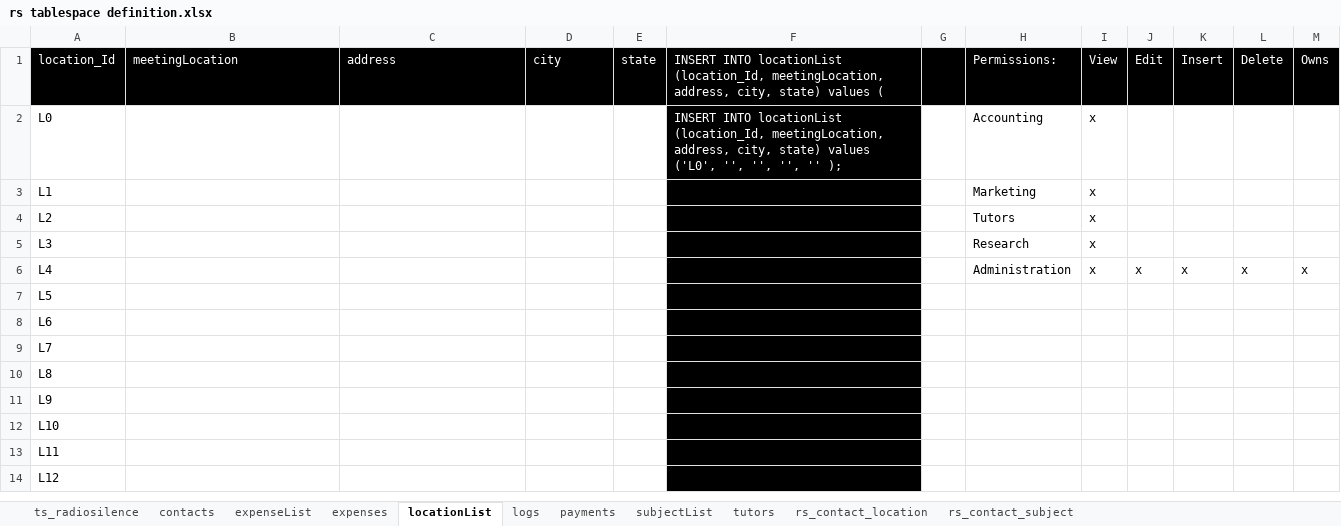
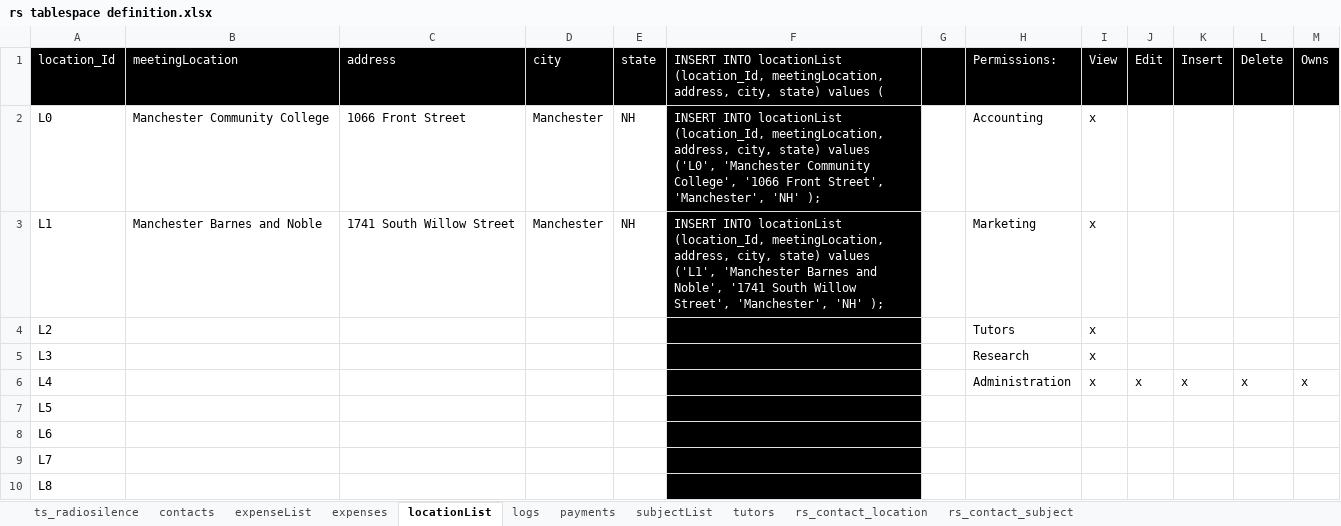
Before and after one commit to jamesfulford/tutoring-database-scripts, an Excel workbook: rs tablespace definition.xlsx, sheet locationList, drawn as a sheet; only a part is shown; the shorter side is filled out with more unchanged rows; values as stored, in another font and other column widths than the file's, no borders; the diff names each change by its address in the sheet, - before the commit and + after, or states it on an @@ line.

```diff
--- a/rs tablespace definition.xlsx (sheet locationList)
+++ b/rs tablespace definition.xlsx (sheet locationList)
-B2 (meetingLocation): (empty)
+B2 (meetingLocation): Manchester Community College
-C2 (address): (empty)
+C2 (address): 1066 Front Street
-D2:D3 (city): (empty)
+D2:D3 (city): Manchester
-E2:E3 (state): (empty)
+E2:E3 (state): NH
-F2: …values ('L0', '', '', '', '' );
+F2: …values ('L0', 'Manchester Community College', '1066 Front Street', 'Manchester', 'NH' );
-B3 (meetingLocation): (empty)
+B3 (meetingLocation): Manchester Barnes and Noble
-C3 (address): (empty)
+C3 (address): 1741 South Willow Street
-F3: (empty)
+F3: INSERT INTO locationList (location_Id, meetingLocation, address, city, state) values ('L1', 'Manchester Barnes and Noble', '1741 South Willow Street', 'Manchester', 'NH' );
```
Also changed, not shown: sheet expenses, sheet contacts, sheet rs_contact_location, sheet rs_contact_subject, sheet tutors, 46 other files.
